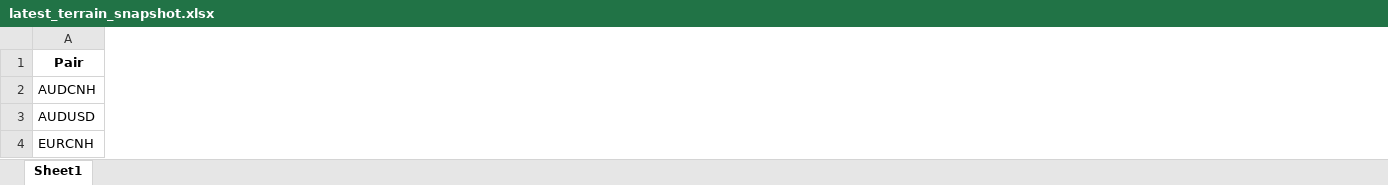
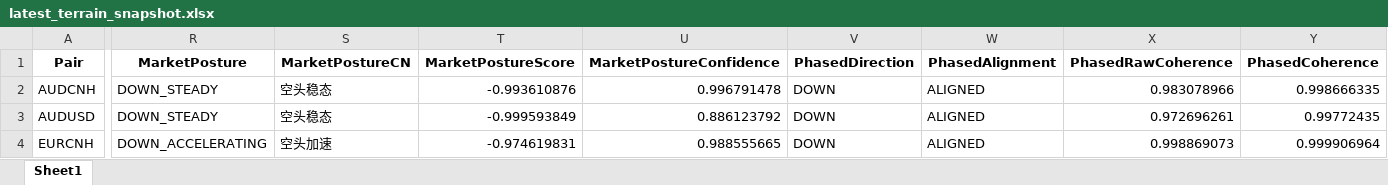
Before and after one commit to aspttwwly/fx-metals-forecast-board, an Excel workbook: public/data/files/latest_terrain_snapshot.xlsx, sheet Sheet1, drawn as a sheet; only a part is shown, gaps mark what is left out; values as stored, in another font and other column widths than the file's, no borders; the diff covers the shown part only; the diff names each change by its address in the sheet, - before the commit and + after, or states it on an @@ line.

Commit message:
Update forecast data 2026-10-10_10-10-49

```diff
--- a/public/data/files/latest_terrain_snapshot.xlsx (sheet Sheet1)
+++ b/public/data/files/latest_terrain_snapshot.xlsx (sheet Sheet1)
+column R (MarketPosture), rows 2-4: DOWN_STEADY | DOWN_STEADY | DOWN_ACCELERATING
+column S (MarketPostureCN), rows 2-4: 空头稳态 | 空头稳态 | 空头加速
+column T (MarketPostureScore), rows 2-4: -0.993610876 | -0.999593849 | -0.974619831
+column U (MarketPostureConfidence), rows 2-4: 0.996791478 | 0.886123792 | 0.988555665
+column V (PhasedDirection), rows 2-4: all DOWN
+column W (PhasedAlignment), rows 2-4: all ALIGNED
+column X (PhasedRawCoherence), rows 2-4: 0.983078966 | 0.972696261 | 0.998869073
+column Y (PhasedCoherence), rows 2-4: 0.998666335 | 0.99772435 | 0.999906964
```
Also changed, not shown: 20 added columns and 79 edited cells elsewhere in this sheet, public/data/files/AUDCNH_forecast.xlsx, public/data/files/AUDUSD_forecast.xlsx, 40 other files.
